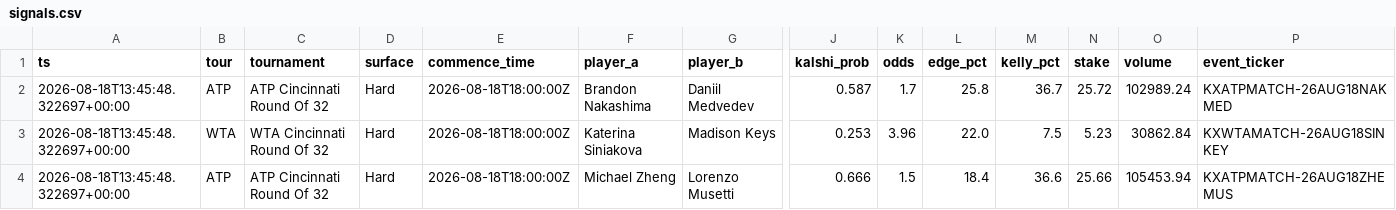
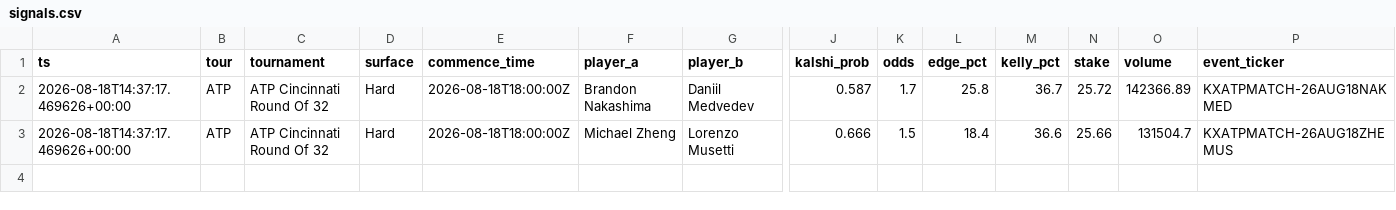
Before and after one commit to JorgeCampe/tennis-signals-bot, a CSV file: tennis_signals_bot/data/signals.csv, drawn as a sheet; only a part is shown, gaps mark what is left out; removed rows and columns are numbered as before the commit, all else as after; rows hold the shown columns only; the diff names each change by its address in the sheet, - before the commit and + after, or states it on an @@ line.

```diff
--- a/tennis_signals_bot/data/signals.csv
+++ b/tennis_signals_bot/data/signals.csv
-A2 (ts): 2026-08-18T13:45:48.322697+00:00
+A2 (ts): 2026-08-18T14:37:17.469626+00:00
-O2 (volume): 102989.24
+O2 (volume): 142366.89
-row 3: 2026-08-18T13:45:48.322697+00:00 | WTA | WTA Cincinnati Round Of 32 | Hard | 2026-08-18T18:00:00Z | Katerina Siniakova | Madison Keys | 0.253 | 3.96 | 22.0 | 7.5 | 5.23 | 30862.84 | KXWTAMATCH-26AUG18SINKEY
-A3 (ts): 2026-08-18T13:45:48.322697+00:00
+A3 (ts): 2026-08-18T14:37:17.469626+00:00
-O3 (volume): 105453.94
+O3 (volume): 131504.7
```
Also changed, not shown: tennis_signals_bot/data/equity.csv, 2 other files.
